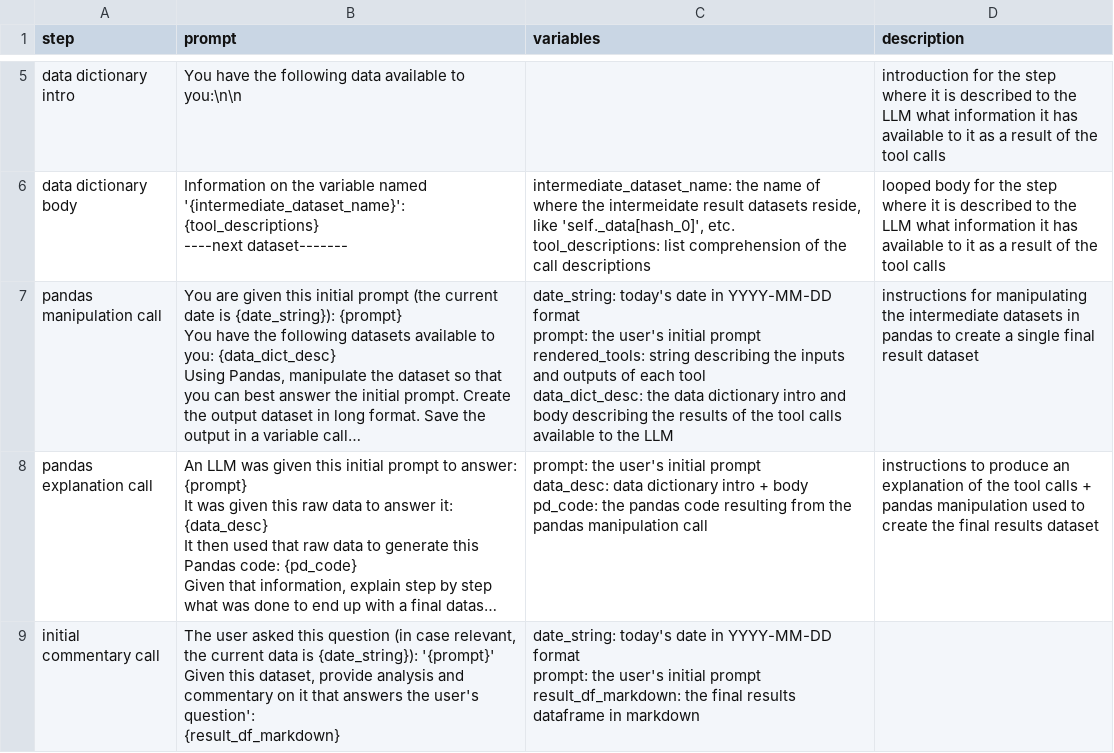
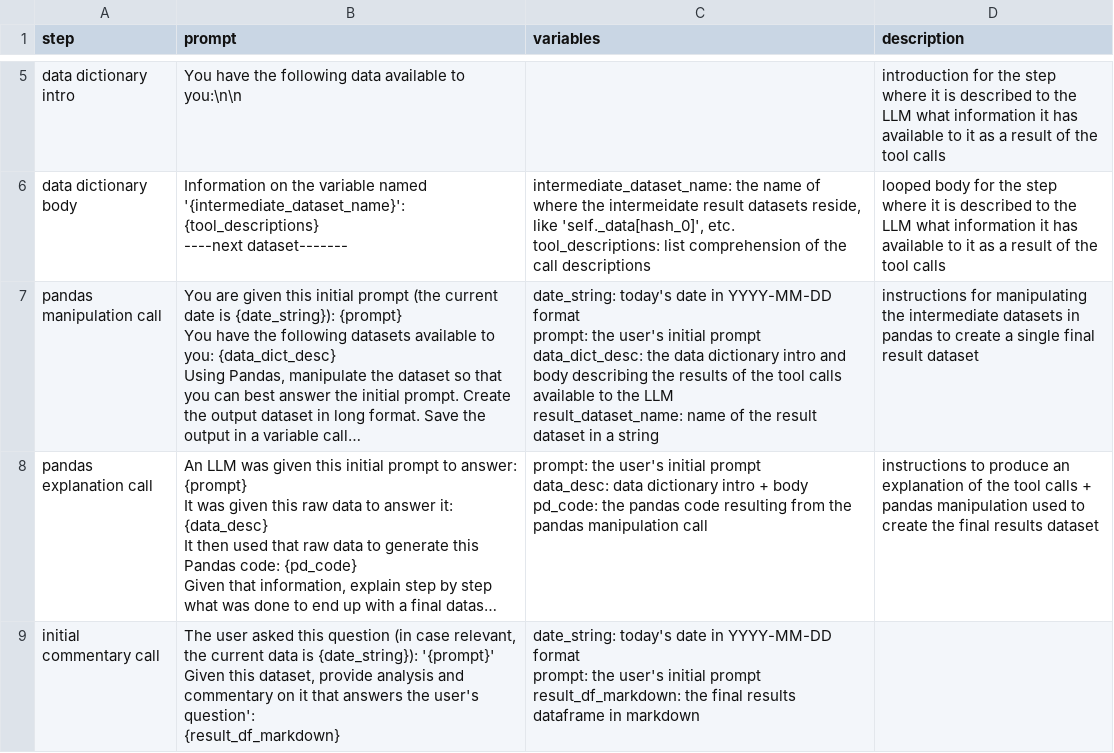
Before and after one commit to dhopp1/llads, a CSV file: system_prompts.csv, drawn as a sheet; only a part is shown, gaps mark what is left out; long unchanged cells end in …; ↵ is a line break in a cell; the diff names each change by its address in the sheet, - before the commit and + after, or states it on an @@ line.

Commit message:
Finishing moving system prompts to a csv

```diff
--- a/system_prompts.csv
+++ b/system_prompts.csv
-C7 (variables): …initial prompt ↵ rendered_tools: string describing the inputs and outputs of each tool ↵ data_dict_desc: the data dictionary intro and body describing the results of the tool calls available to the LLM
+C7 (variables): …initial prompt ↵ data_dict_desc: the data dictionary intro and body describing the results of the tool calls available to the LLM ↵ result_dataset_name: name of the result dataset in a string
```
Also changed, not shown: 2 other files.
